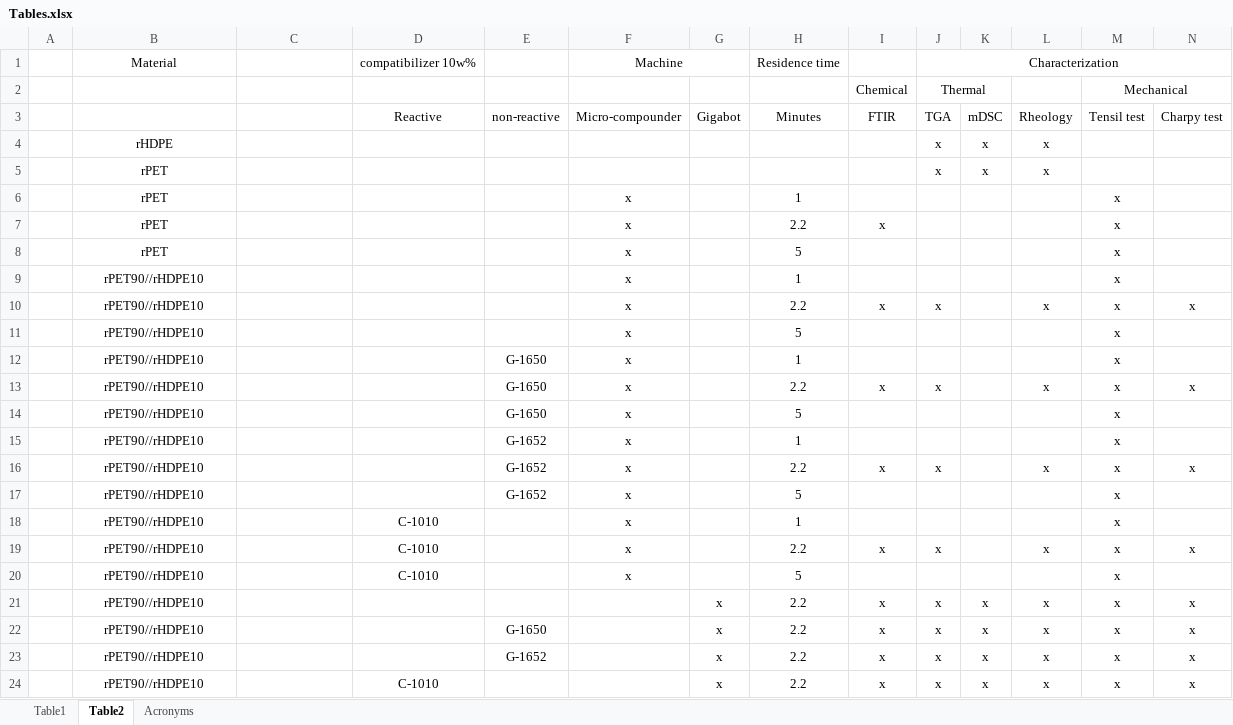
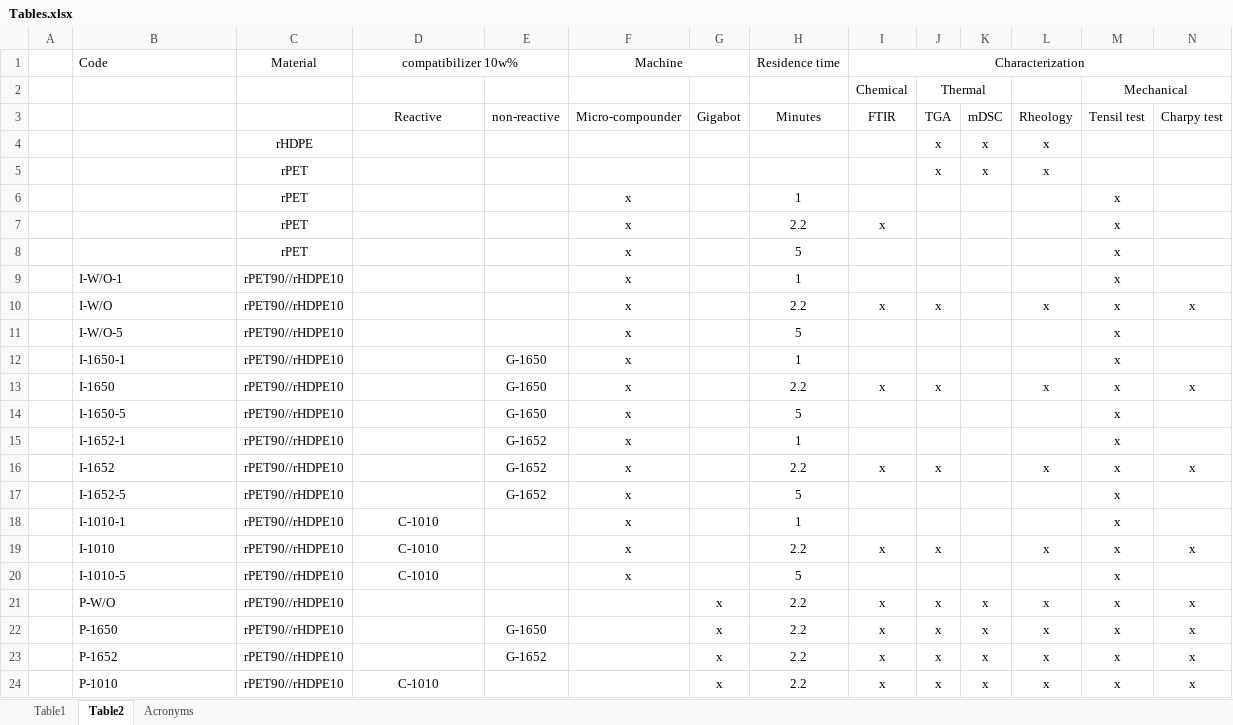
Before and after one commit to casugo/Compatibilizer-art, an Excel workbook: Tables/Tables.xlsx, sheet Table2, drawn as a sheet; only a part is shown; values as stored, in another font and other column widths than the file's, no borders; removed rows and columns are numbered as before the commit, all else as after; rows hold the shown columns only; the diff names each change by its address in the sheet, - before the commit and + after, or states it on an @@ line.

Commit message:
Figure/Tables

```diff
--- a/Tables/Tables.xlsx (sheet Table2)
+++ b/Tables/Tables.xlsx (sheet Table2)
-row 1:  | Material |  | compatibilizer 10w% |  | Machine |  | Residence time |  | Characterization
+row 1:  | Code | Material | compatibilizer 10w% |  | Machine |  | Residence time | Characterization
-B4: rHDPE
+B4: (empty)
-C4: (empty)
+C4: rHDPE
-B5:B8: rPET
+B5:B8: (empty)
-C5:C8: (empty)
+C5:C8: rPET
-B9: rPET90//rHDPE10
+B9: I-W/O-1
-B9:B24 alignment: center
+B9:B24 alignment: left
-C9:C24: (empty)
+C9:C24: rPET90//rHDPE10
-B10: rPET90//rHDPE10
+B10: I-W/O
-B11: rPET90//rHDPE10
+B11: I-W/O-5
-B12: rPET90//rHDPE10
+B12: I-1650-1
-B13: rPET90//rHDPE10
+B13: I-1650
-B14: rPET90//rHDPE10
+B14: I-1650-5
-B15: rPET90//rHDPE10
+B15: I-1652-1
-B16: rPET90//rHDPE10
+B16: I-1652
-B17: rPET90//rHDPE10
+B17: I-1652-5
-B18: rPET90//rHDPE10
+B18: I-1010-1
-B19: rPET90//rHDPE10
+B19: I-1010
-B20: rPET90//rHDPE10
+B20: I-1010-5
-B21: rPET90//rHDPE10
+B21: P-W/O
-B22: rPET90//rHDPE10
+B22: P-1650
-B23: rPET90//rHDPE10
+B23: P-1652
-B24: rPET90//rHDPE10
+B24: P-1010
```
Also changed, not shown: 1 other file.
